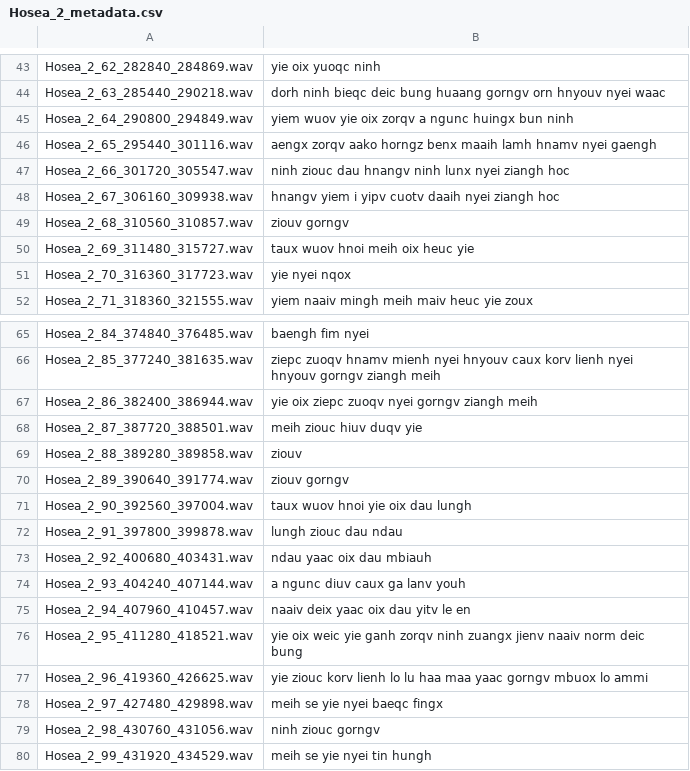
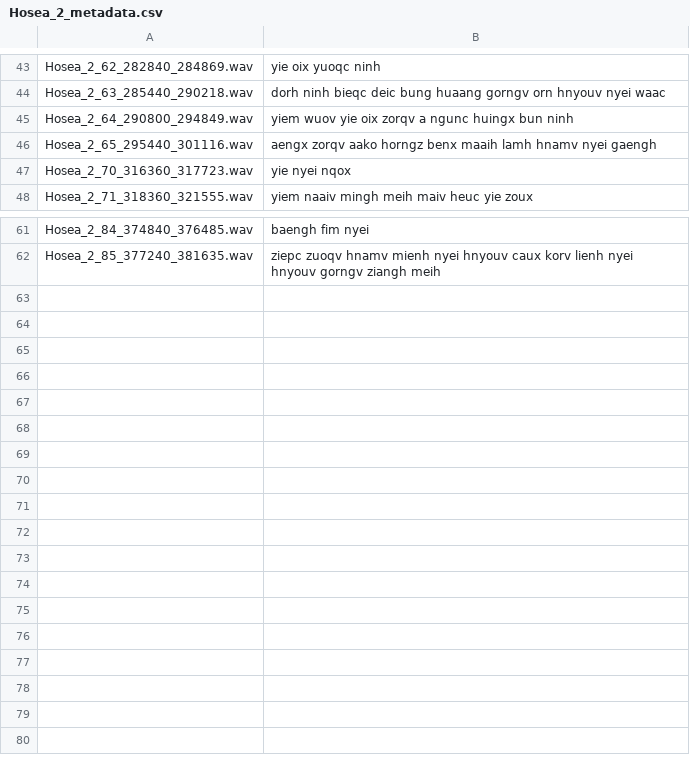
Before and after one commit to mightmay/MightLJSpeech, a CSV file: LJSpeech-1.1/csv/Hosea_2_metadata.csv, drawn as a sheet; only a part is shown, gaps mark what is left out.

```diff
--- a/LJSpeech-1.1/csv/Hosea_2_metadata.csv
+++ b/LJSpeech-1.1/csv/Hosea_2_metadata.csv
@@ -46,6 +46,2 @@ Hosea_2_64_290800_294849.wav|yiem wuov yie oix zorqv a ngunc huingx bun ninh
 Hosea_2_65_295440_301116.wav|aengx zorqv aako horngz benx maaih lamh hnamv nyei gaengh
-Hosea_2_66_301720_305547.wav|ninh ziouc dau  hnangv ninh lunx nyei ziangh hoc
-Hosea_2_67_306160_309938.wav|hnangv yiem i yipv cuotv daaih nyei ziangh hoc
-Hosea_2_68_310560_310857.wav|ziouv gorngv
-Hosea_2_69_311480_315727.wav|taux wuov hnoi meih oix heuc yie
 Hosea_2_70_316360_317723.wav|yie nyei nqox
@@ -66,15 +62 @@ Hosea_2_84_374840_376485.wav|baengh fim nyei
 Hosea_2_85_377240_381635.wav|ziepc zuoqv hnamv mienh nyei hnyouv caux korv lienh nyei hnyouv gorngv ziangh meih
-Hosea_2_86_382400_386944.wav|yie oix ziepc zuoqv nyei gorngv ziangh meih
-Hosea_2_87_387720_388501.wav|meih ziouc hiuv duqv yie
-Hosea_2_88_389280_389858.wav|ziouv
-Hosea_2_89_390640_391774.wav|ziouv gorngv
-Hosea_2_90_392560_397004.wav|taux wuov hnoi yie oix dau lungh
-Hosea_2_91_397800_399878.wav|lungh ziouc dau ndau
-Hosea_2_92_400680_403431.wav|ndau yaac oix dau mbiauh
-Hosea_2_93_404240_407144.wav|a ngunc diuv caux ga lanv youh
-Hosea_2_94_407960_410457.wav|naaiv deix yaac oix dau yitv le en
-Hosea_2_95_411280_418521.wav|yie oix weic yie ganh zorqv ninh zuangx jienv naaiv norm deic bung
-Hosea_2_96_419360_426625.wav|yie ziouc korv lienh lo lu haa maa  yaac gorngv mbuox lo ammi
-Hosea_2_97_427480_429898.wav|meih se yie nyei baeqc fingx
-Hosea_2_98_430760_431056.wav|ninh ziouc gorngv
-Hosea_2_99_431920_434529.wav|meih se yie nyei tin hungh
```
Also changed, not shown: LJSpeech-1.1/csv/Proverbs_18_metadata.csv, LJSpeech-1.1/csv/combined.csv, 6 other files.
